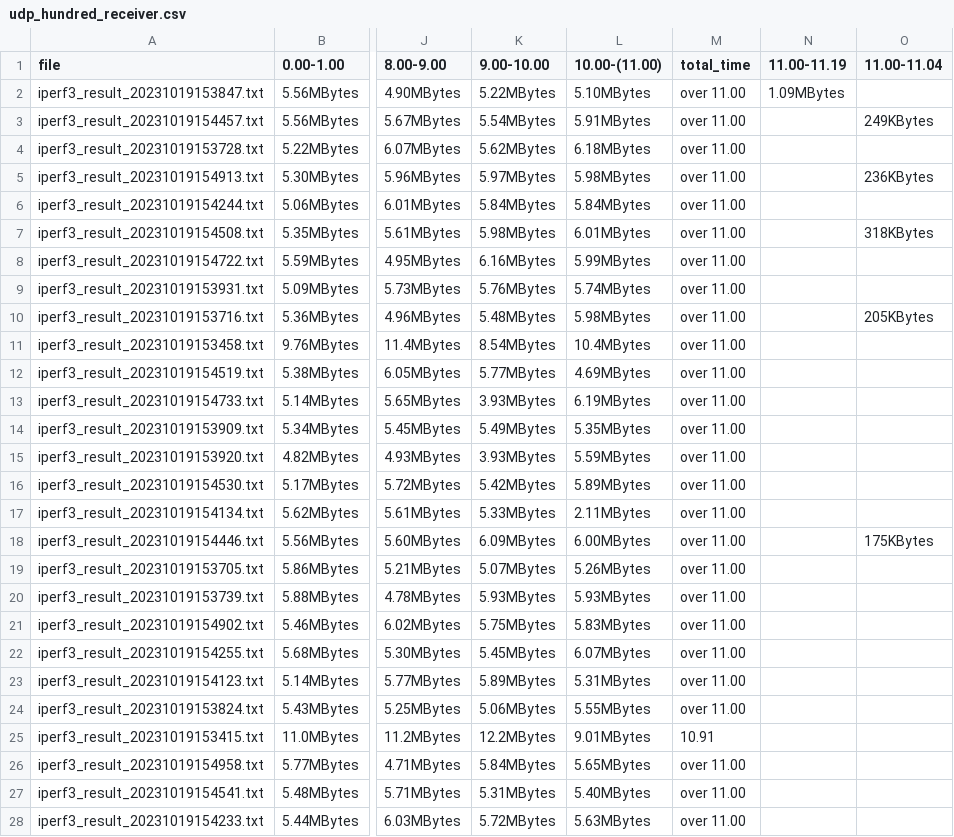
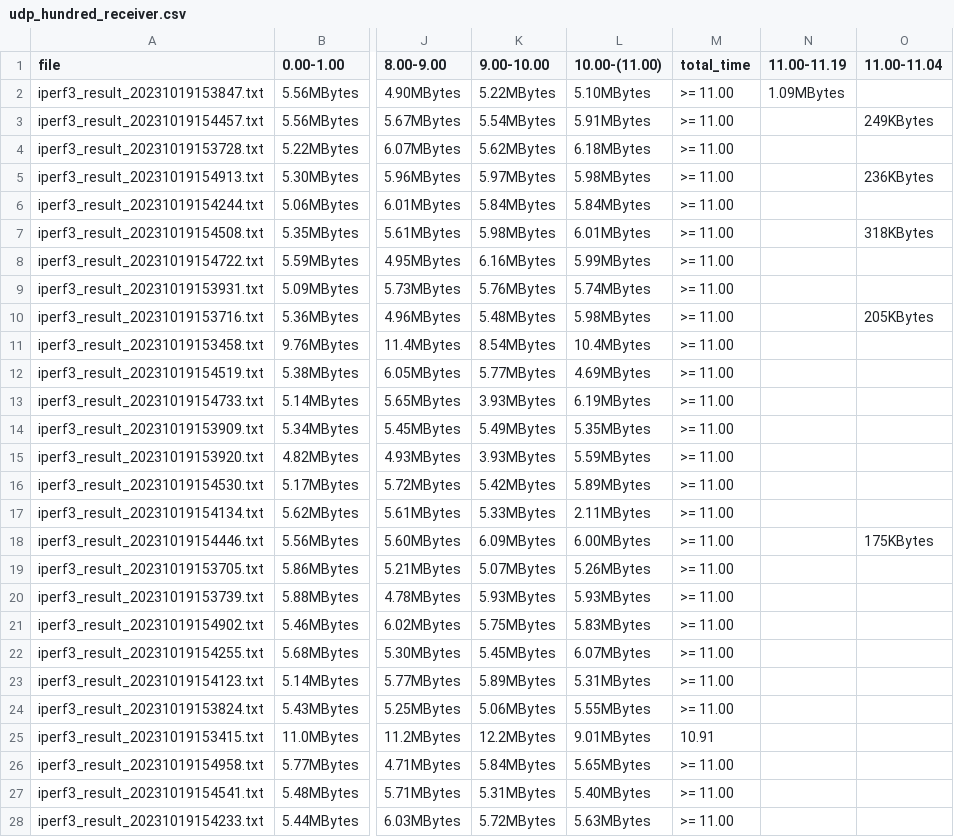
Before and after one commit to takeshiho0531/advanced-projectC, a CSV file: week2/parsed/wifi/udp_hundred_receiver.csv, drawn as a sheet; only a part is shown, gaps mark what is left out; the diff covers the shown part only; the diff names each change by its address in the sheet, - before the commit and + after, or states it on an @@ line.

```diff
--- a/week2/parsed/wifi/udp_hundred_receiver.csv
+++ b/week2/parsed/wifi/udp_hundred_receiver.csv
-M2:M24 (total_time): over 11.00
+M2:M24 (total_time): >= 11.00
-M26:M28 (total_time): over 11.00
+M26:M28 (total_time): >= 11.00
```
Also changed, not shown: 61 edited cells elsewhere in this file, week2/parsed/fiveG/tc_tcp_delay_receiver.csv, week2/parsed/fiveG/tc_udp_hundred_delay_receiver.csv, 11 other files.
